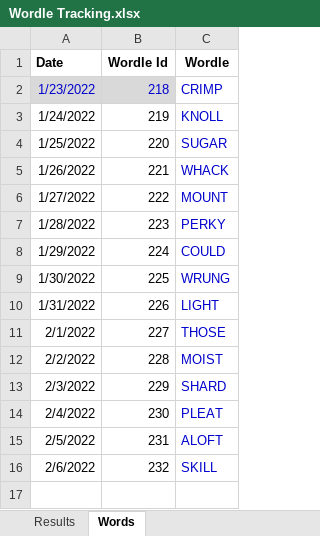
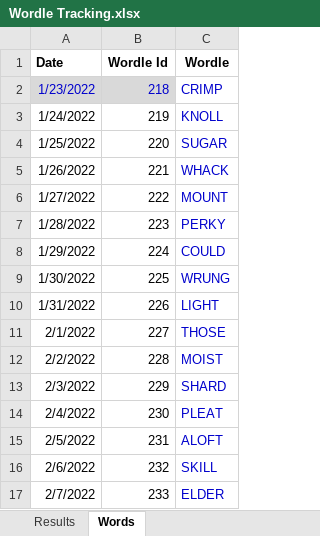
Before and after one commit to RoBtheSloB/WordleTracking, an Excel workbook: Wordle Tracking.xlsx, sheet Words, drawn as a sheet; values as stored, in another font and other column widths than the file's, no borders; the diff names each change by its address in the sheet, - before the commit and + after, or states it on an @@ line.

```diff
--- a/Wordle Tracking.xlsx (sheet Words)
+++ b/Wordle Tracking.xlsx (sheet Words)
+row 17: 2/7/2022 | 233 | ELDER
```
Also changed, not shown: sheet Results, formulas that keep their value, 2 other files.
